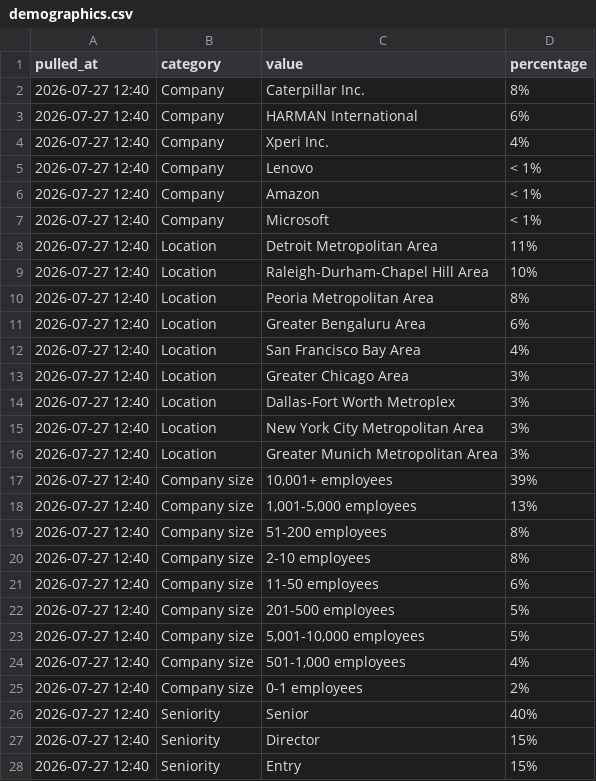
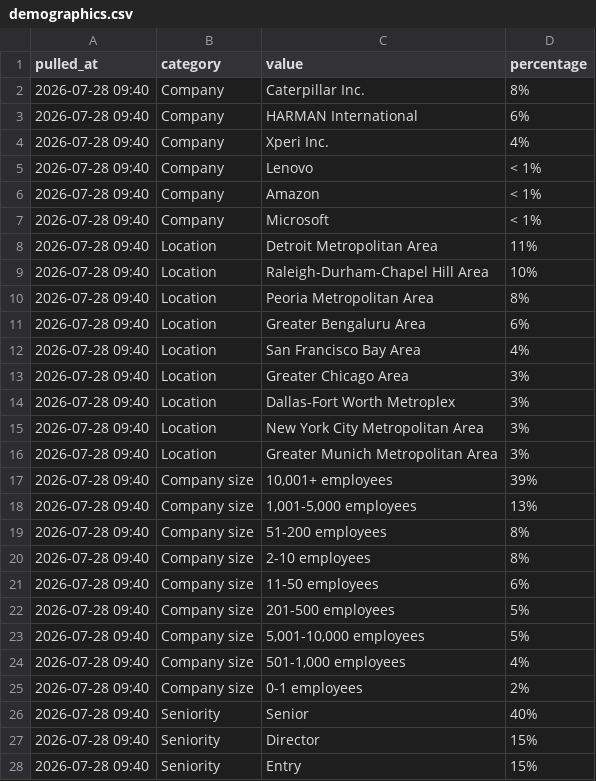
Before and after one commit to Straventis/contentIQ, a CSV file: src/_data/demographics.csv, drawn as a sheet; only a part is shown; the diff covers the shown part only.

Commit message:
Update analytics CSVs with 7/28/2026 data
Refresh dataset snapshots for 7/28/2026. Updated src/_data/daily_totals.csv (corrected 7/27 impressions and added 7/28 row), src/_data/demographics.csv (updated pulled_at timestamps to 2026-07-28 09:40), src/_data/discovery_log.csv (added 7/28 discovery entry), src/_data/master.csv (updated impressions/engagements/new_followers for multiple posts and added recent entries), and src/_data/post_snapshots.csv (appended multiple 7/28 post snapshot rows). These changes reflect the latest scraped metrics for the dashboard.

```diff
--- a/src/_data/demographics.csv
+++ b/src/_data/demographics.csv
@@ -1,28 +1,28 @@
 pulled_at,category,value,percentage
-2026-07-27 12:40,Company,Caterpillar Inc.,8%
-2026-07-27 12:40,Company,HARMAN International,6%
-2026-07-27 12:40,Company,Xperi Inc.,4%
-2026-07-27 12:40,Company,Lenovo,< 1%
-2026-07-27 12:40,Company,Amazon,< 1%
-2026-07-27 12:40,Company,Microsoft,< 1%
-2026-07-27 12:40,Location,Detroit Metropolitan Area,11%
-2026-07-27 12:40,Location,Raleigh-Durham-Chapel Hill Area,10%
-2026-07-27 12:40,Location,Peoria Metropolitan Area,8%
-2026-07-27 12:40,Location,Greater Bengaluru Area,6%
-2026-07-27 12:40,Location,San Francisco Bay Area,4%
-2026-07-27 12:40,Location,Greater Chicago Area,3%
-2026-07-27 12:40,Location,Dallas-Fort Worth Metroplex,3%
-2026-07-27 12:40,Location,New York City Metropolitan Area,3%
-2026-07-27 12:40,Location,Greater Munich Metropolitan Area,3%
-2026-07-27 12:40,Company size,"10,001+ employees",39%
-2026-07-27 12:40,Company size,"1,001-5,000 employees",13%
-2026-07-27 12:40,Company size,51-200 employees,8%
-2026-07-27 12:40,Company size,2-10 employees,8%
-2026-07-27 12:40,Company size,11-50 employees,6%
-2026-07-27 12:40,Company size,201-500 employees,5%
-2026-07-27 12:40,Company size,"5,001-10,000 employees",5%
-2026-07-27 12:40,Company size,"501-1,000 employees",4%
-2026-07-27 12:40,Company size,0-1 employees,2%
-2026-07-27 12:40,Seniority,Senior,40%
-2026-07-27 12:40,Seniority,Director,15%
-2026-07-27 12:40,Seniority,Entry,15%
+2026-07-28 09:40,Company,Caterpillar Inc.,8%
+2026-07-28 09:40,Company,HARMAN International,6%
+2026-07-28 09:40,Company,Xperi Inc.,4%
+2026-07-28 09:40,Company,Lenovo,< 1%
+2026-07-28 09:40,Company,Amazon,< 1%
+2026-07-28 09:40,Company,Microsoft,< 1%
+2026-07-28 09:40,Location,Detroit Metropolitan Area,11%
+2026-07-28 09:40,Location,Raleigh-Durham-Chapel Hill Area,10%
+2026-07-28 09:40,Location,Peoria Metropolitan Area,8%
+2026-07-28 09:40,Location,Greater Bengaluru Area,6%
+2026-07-28 09:40,Location,San Francisco Bay Area,4%
+2026-07-28 09:40,Location,Greater Chicago Area,3%
+2026-07-28 09:40,Location,Dallas-Fort Worth Metroplex,3%
+2026-07-28 09:40,Location,New York City Metropolitan Area,3%
+2026-07-28 09:40,Location,Greater Munich Metropolitan Area,3%
+2026-07-28 09:40,Company size,"10,001+ employees",39%
+2026-07-28 09:40,Company size,"1,001-5,000 employees",13%
+2026-07-28 09:40,Company size,51-200 employees,8%
+2026-07-28 09:40,Company size,2-10 employees,8%
+2026-07-28 09:40,Company size,11-50 employees,6%
+2026-07-28 09:40,Company size,201-500 employees,5%
+2026-07-28 09:40,Company size,"5,001-10,000 employees",5%
+2026-07-28 09:40,Company size,"501-1,000 employees",4%
+2026-07-28 09:40,Company size,0-1 employees,2%
+2026-07-28 09:40,Seniority,Senior,40%
+2026-07-28 09:40,Seniority,Director,15%
+2026-07-28 09:40,Seniority,Entry,15%
```
Also changed, not shown: 24 edited cells elsewhere in this file, src/_data/daily_totals.csv, src/_data/discovery_log.csv, 2 other files.
